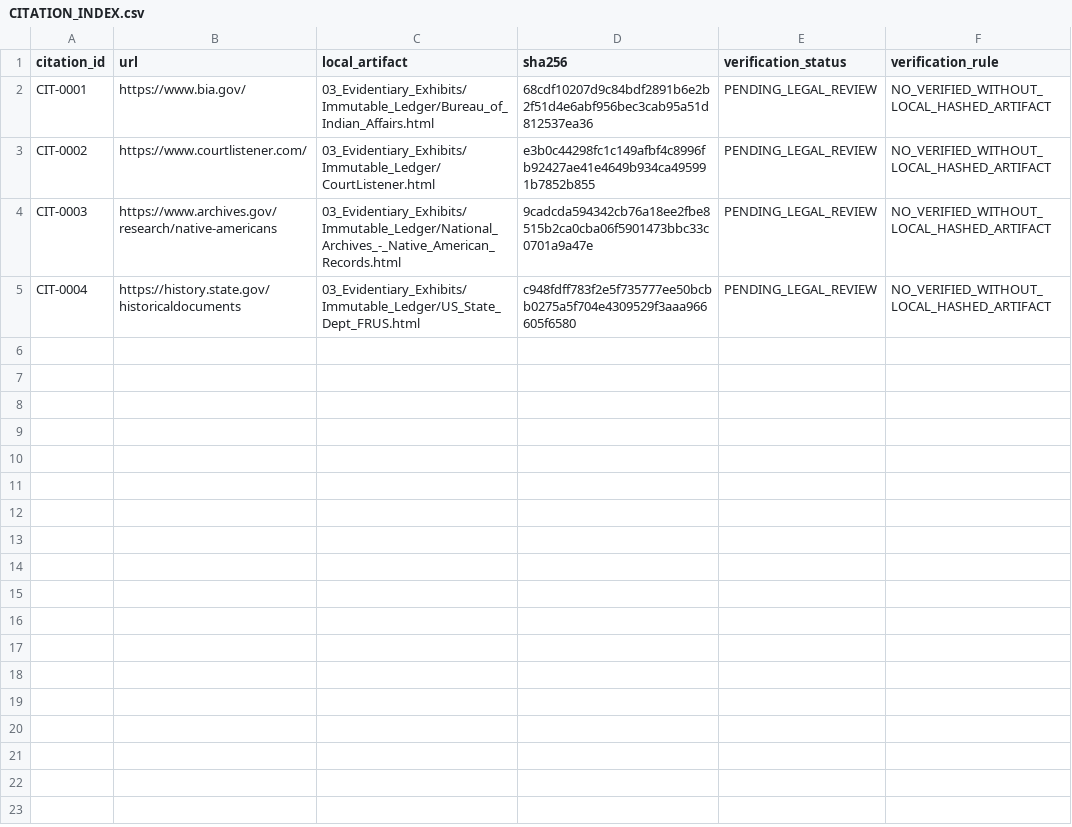
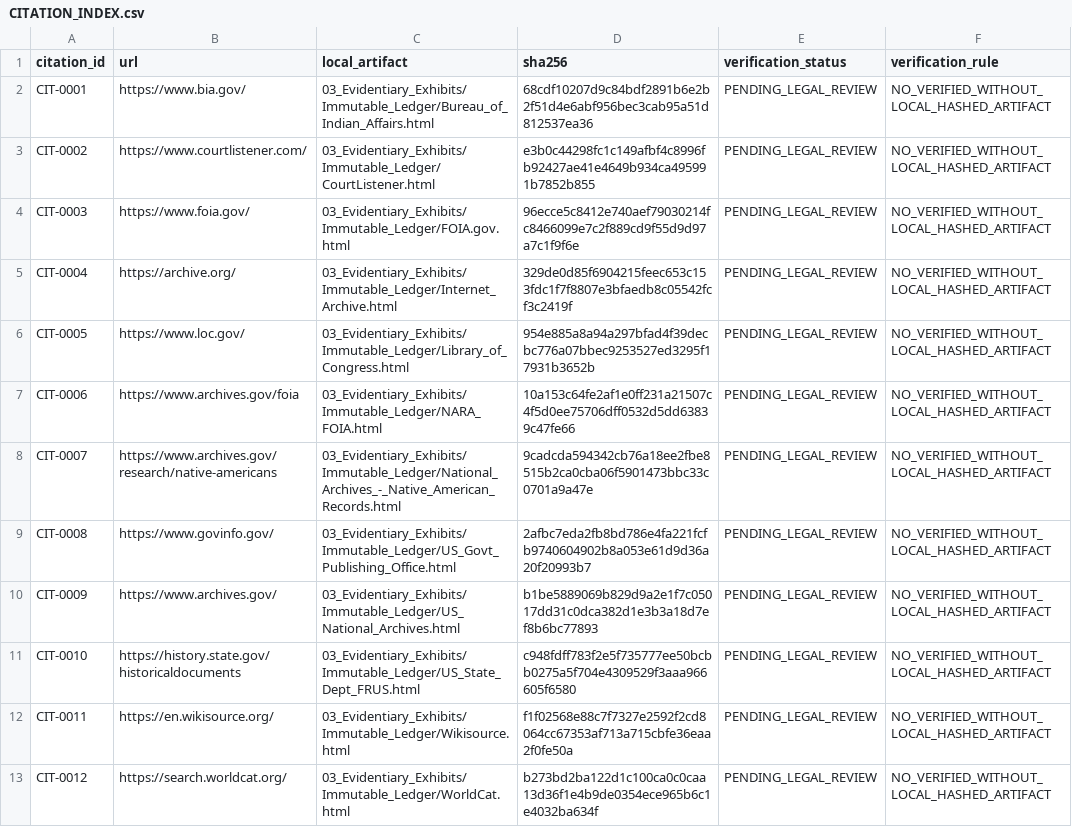
Before and after one commit to GlobalRestitutionAlliance/turtle-island-us-fl-seminole-tribe-of-florida-master-litigation, a CSV file: 03_Evidentiary_Exhibits/CITATION_INDEX.csv, drawn as a sheet.

Commit message:
Batch 2b: harvest expanded sources, citations, manifests

```diff
--- a/03_Evidentiary_Exhibits/CITATION_INDEX.csv
+++ b/03_Evidentiary_Exhibits/CITATION_INDEX.csv
@@ -3,3 +3,11 @@ CIT-0001,https://www.bia.gov/,03_Evidentiary_Exhibits/Immutable_Ledger/Bureau_of
 CIT-0002,https://www.courtlistener.com/,03_Evidentiary_Exhibits/Immutable_Ledger/CourtListener.html,e3b0c44298fc1c149afbf4c8996fb92427ae41e4649b934ca495991b7852b855,PENDING_LEGAL_REVIEW,NO_VERIFIED_WITHOUT_LOCAL_HASHED_ARTIFACT
-CIT-0003,https://www.archives.gov/research/native-americans,03_Evidentiary_Exhibits/Immutable_Ledger/National_Archives_-_Native_American_Records.html,9cadcda594342cb76a18ee2fbe8515b2ca0cba06f5901473bbc33c0701a9a47e,PENDING_LEGAL_REVIEW,NO_VERIFIED_WITHOUT_LOCAL_HASHED_ARTIFACT
-CIT-0004,https://history.state.gov/historicaldocuments,03_Evidentiary_Exhibits/Immutable_Ledger/US_State_Dept_FRUS.html,c948fdff783f2e5f735777ee50bcbb0275a5f704e4309529f3aaa966605f6580,PENDING_LEGAL_REVIEW,NO_VERIFIED_WITHOUT_LOCAL_HASHED_ARTIFACT
+CIT-0003,https://www.foia.gov/,03_Evidentiary_Exhibits/Immutable_Ledger/FOIA.gov.html,96ecce5c8412e740aef79030214fc8466099e7c2f889cd9f55d9d97a7c1f9f6e,PENDING_LEGAL_REVIEW,NO_VERIFIED_WITHOUT_LOCAL_HASHED_ARTIFACT
+CIT-0004,https://archive.org/,03_Evidentiary_Exhibits/Immutable_Ledger/Internet_Archive.html,329de0d85f6904215feec653c153fdc1f7f8807e3bfaedb8c05542fcf3c2419f,PENDING_LEGAL_REVIEW,NO_VERIFIED_WITHOUT_LOCAL_HASHED_ARTIFACT
+CIT-0005,https://www.loc.gov/,03_Evidentiary_Exhibits/Immutable_Ledger/Library_of_Congress.html,954e885a8a94a297bfad4f39decbc776a07bbec9253527ed3295f17931b3652b,PENDING_LEGAL_REVIEW,NO_VERIFIED_WITHOUT_LOCAL_HASHED_ARTIFACT
+CIT-0006,https://www.archives.gov/foia,03_Evidentiary_Exhibits/Immutable_Ledger/NARA_FOIA.html,10a153c64fe2af1e0ff231a21507c4f5d0ee75706dff0532d5dd63839c47fe66,PENDING_LEGAL_REVIEW,NO_VERIFIED_WITHOUT_LOCAL_HASHED_ARTIFACT
+CIT-0007,https://www.archives.gov/research/native-americans,03_Evidentiary_Exhibits/Immutable_Ledger/National_Archives_-_Native_American_Records.html,9cadcda594342cb76a18ee2fbe8515b2ca0cba06f5901473bbc33c0701a9a47e,PENDING_LEGAL_REVIEW,NO_VERIFIED_WITHOUT_LOCAL_HASHED_ARTIFACT
+CIT-0008,https://www.govinfo.gov/,03_Evidentiary_Exhibits/Immutable_Ledger/US_Govt_Publishing_Office.html,2afbc7eda2fb8bd786e4fa221fcfb9740604902b8a053e61d9d36a20f20993b7,PENDING_LEGAL_REVIEW,NO_VERIFIED_WITHOUT_LOCAL_HASHED_ARTIFACT
+CIT-0009,https://www.archives.gov/,03_Evidentiary_Exhibits/Immutable_Ledger/US_National_Archives.html,b1be5889069b829d9a2e1f7c05017dd31c0dca382d1e3b3a18d7ef8b6bc77893,PENDING_LEGAL_REVIEW,NO_VERIFIED_WITHOUT_LOCAL_HASHED_ARTIFACT
+CIT-0010,https://history.state.gov/historicaldocuments,03_Evidentiary_Exhibits/Immutable_Ledger/US_State_Dept_FRUS.html,c948fdff783f2e5f735777ee50bcbb0275a5f704e4309529f3aaa966605f6580,PENDING_LEGAL_REVIEW,NO_VERIFIED_WITHOUT_LOCAL_HASHED_ARTIFACT
+CIT-0011,https://en.wikisource.org/,03_Evidentiary_Exhibits/Immutable_Ledger/Wikisource.html,f1f02568e88c7f7327e2592f2cd8064cc67353af713a715cbfe36eaa2f0fe50a,PENDING_LEGAL_REVIEW,NO_VERIFIED_WITHOUT_LOCAL_HASHED_ARTIFACT
+CIT-0012,https://search.worldcat.org/,03_Evidentiary_Exhibits/Immutable_Ledger/WorldCat.html,b273bd2ba122d1c100ca0c0caa13d36f1e4b9de0354ece965b6c1e4032ba634f,PENDING_LEGAL_REVIEW,NO_VERIFIED_WITHOUT_LOCAL_HASHED_ARTIFACT
```
Also changed, not shown: 32 other files.
